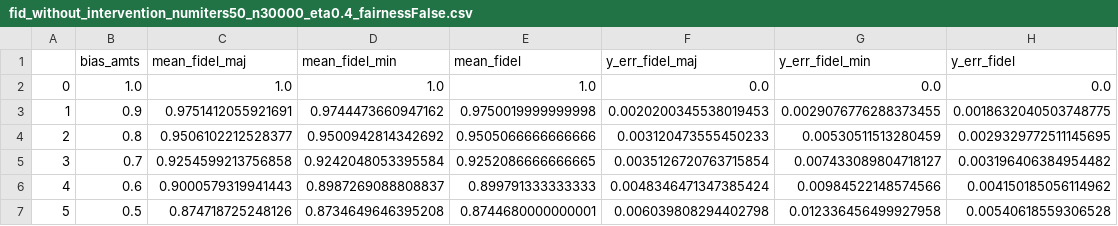
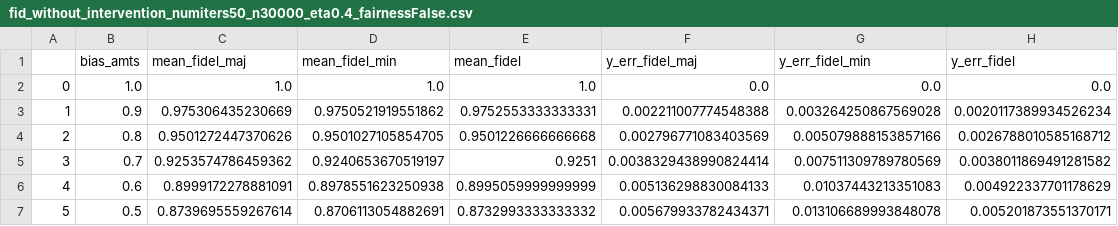
Before and after one commit to mnagired/fairness-sandbox, a CSV file: appendix_section4_post_process/fid_without_intervention_numiters50_n30000_eta0.4_fairnessFalse.csv, drawn as a sheet; only a part is shown; the diff covers the shown part only.

```diff
--- a/appendix_section4_post_process/fid_without_intervention_numiters50_n30000_eta0.4_fairnessFalse.csv
+++ b/appendix_section4_post_process/fid_without_intervention_numiters50_n30000_eta0.4_fairnessFalse.csv
@@ -2,6 +2,6 @@
 0,1.0,1.0,1.0,1.0,0.0,0.0,0.0
-1,0.9,0.9751412055921691,0.9744473660947162,0.9750019999999998,0.0020200345538019453,0.0029076776288373455,0.0018632040503748775
-2,0.8,0.9506102212528377,0.9500942814342692,0.9505066666666666,0.003120473555450233,0.00530511513280459,0.0029329772511145695
-3,0.7,0.9254599213756858,0.9242048053395584,0.9252086666666665,0.0035126720763715854,0.007433089804718127,0.003196406384954482
-4,0.6,0.9000579319941443,0.8987269088808837,0.899791333333333,0.0048346471347385424,0.00984522148574566,0.004150185056114962
-5,0.5,0.874718725248126,0.8734649646395208,0.8744680000000001,0.006039808294402798,0.012336456499927958,0.00540618559306528
+1,0.9,0.975306435230669,0.9750521919551862,0.9752553333333331,0.002211007774548388,0.003264250867569028,0.0020117389934526234
+2,0.8,0.9501272447370626,0.9501027105854705,0.9501226666666668,0.002796771083403569,0.005079888153857166,0.0026788010585168712
+3,0.7,0.9253574786459362,0.9240653670519197,0.9251,0.0038329438990824414,0.007511309789780569,0.0038011869491281582
+4,0.6,0.8999172278881091,0.8978551623250938,0.8995059999999999,0.005136298830084133,0.01037443213351083,0.004922337701178629
+5,0.5,0.8739695559267614,0.8706113054882691,0.8732993333333332,0.005679933782434371,0.013106689993848078,0.005201873551370171
```
Also changed, not shown: 30 edited cells elsewhere in this file, appendix_section4_post_process/acc_without_intervention_numiters50_n30000_eta0.4_fairnessFalse.csv, appendix_section4_post_process/acc_without_intervention_numiters50_n3000_eta0.4_fairnessFalse.csv, 50 other files.
